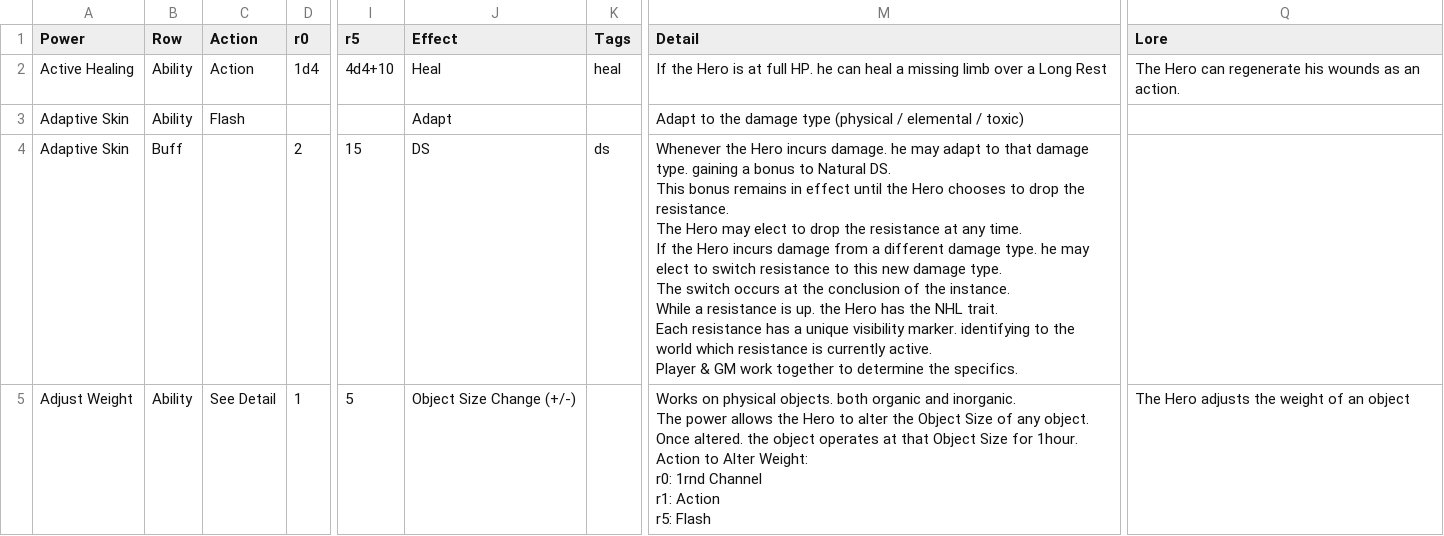
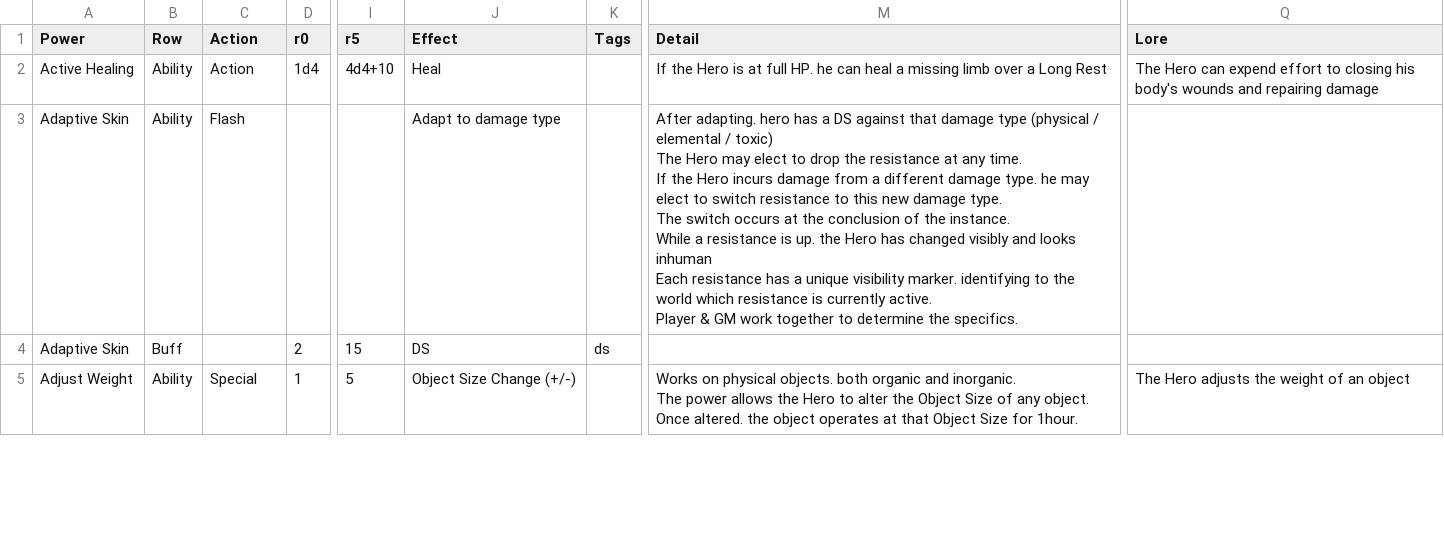
Before and after one commit to aburnettt/adxsheets, a CSV file: src/data/powers.csv, drawn as a sheet; only a part is shown, gaps mark what is left out; ↵ is a line break in a cell; the diff covers the shown part only; the diff names each change by its address in the sheet, - before the commit and + after, or states it on an @@ line.

Commit message:
Updated / added data

```diff
--- a/src/data/powers.csv
+++ b/src/data/powers.csv
-K2 (Tags): heal
+K2 (Tags): (empty)
-Q2 (Lore): …Hero can regenerate his wounds as an action.
+Q2 (Lore): …Hero can expend effort to closing his body's wounds and repairing damage
-J3 (Effect): Adapt
+J3 (Effect): Adapt to damage type
-M3 (Detail): Adapt to the damage type (physical / elemental / toxic)
+M3 (Detail): After adapting. hero has a DS against that damage type (physical / elemental / toxic) ↵ The Hero may elect to drop the resistance at any time. ↵ If the Hero incurs damage from a different damage type. he may elect to switch resistance to this new damage type. ↵ The switch occurs at the conclusion of the instance. ↵ While a resistance is up. the Hero has changed visibly and looks inhuman ↵ Each resistance has a unique visibility marker. identifying to the world which resistance is currently active. ↵ Player & GM work together to determine the specifics.
-M4 (Detail): Whenever the Hero incurs damage. he may adapt to that damage type. gaining a bonus to Natural DS. ↵ This bonus remains in effect until the Hero chooses to drop the resistance. ↵ The Hero may elect to drop the resistance at any time. ↵ If the Hero incurs damage from a different damage type. he may elect to switch resistance to this new damage type. ↵ The switch occurs at the conclusion of the instance. ↵ While a resistance is up. the Hero has the NHL trait. ↵ Each resistance has a unique visibility marker. identifying to the world which resistance is currently active. ↵ Player & GM work together to determine the specifics.
+M4 (Detail): (empty)
-C5 (Action): See Detail
+C5 (Action): Special
-M5 (Detail): …for 1hour. ↵ Action to Alter Weight: ↵ r0: 1rnd Channel ↵ r1: Action ↵ r5: Flash
+M5 (Detail): …for 1hour.
```
Also changed, not shown: 2 added rows, 1 removed row and 42 edited cells elsewhere in this file, 1 other file.
